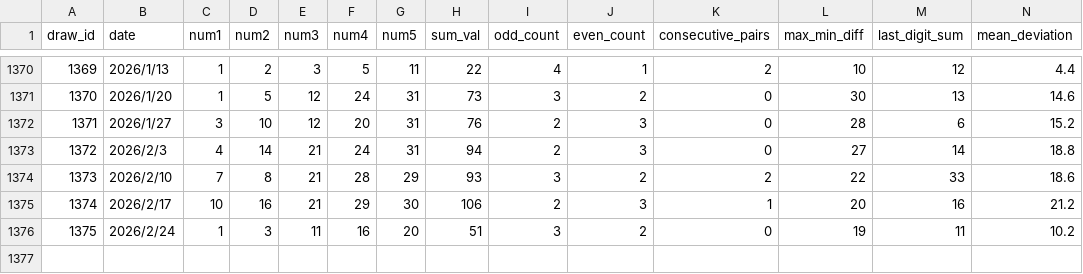
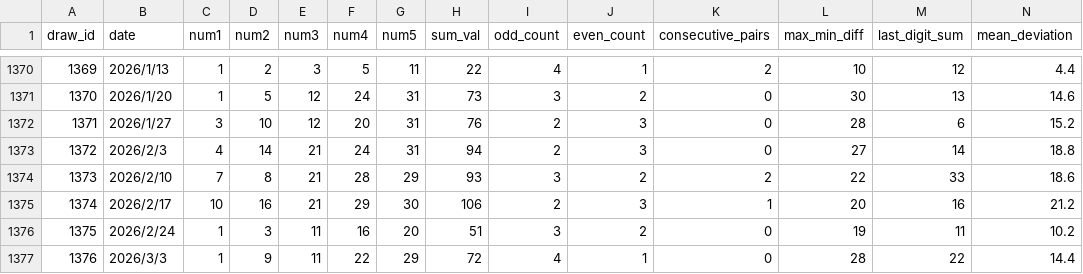
Before and after one commit to momotomo/loto_ai_project, a CSV file: data/miniloto_processed.csv, drawn as a sheet; only a part is shown, gaps mark what is left out; rows hold the shown columns only; the diff names each change by its address in the sheet, - before the commit and + after, or states it on an @@ line.

```diff
--- a/data/miniloto_processed.csv
+++ b/data/miniloto_processed.csv
+row 1377: 1376 | 2026/3/3 | 1 | 9 | 11 | 22 | 29 | 72 | 4 | 1 | 0 | 28 | 22 | 14.4
```
Also changed, not shown: 4 other files.
